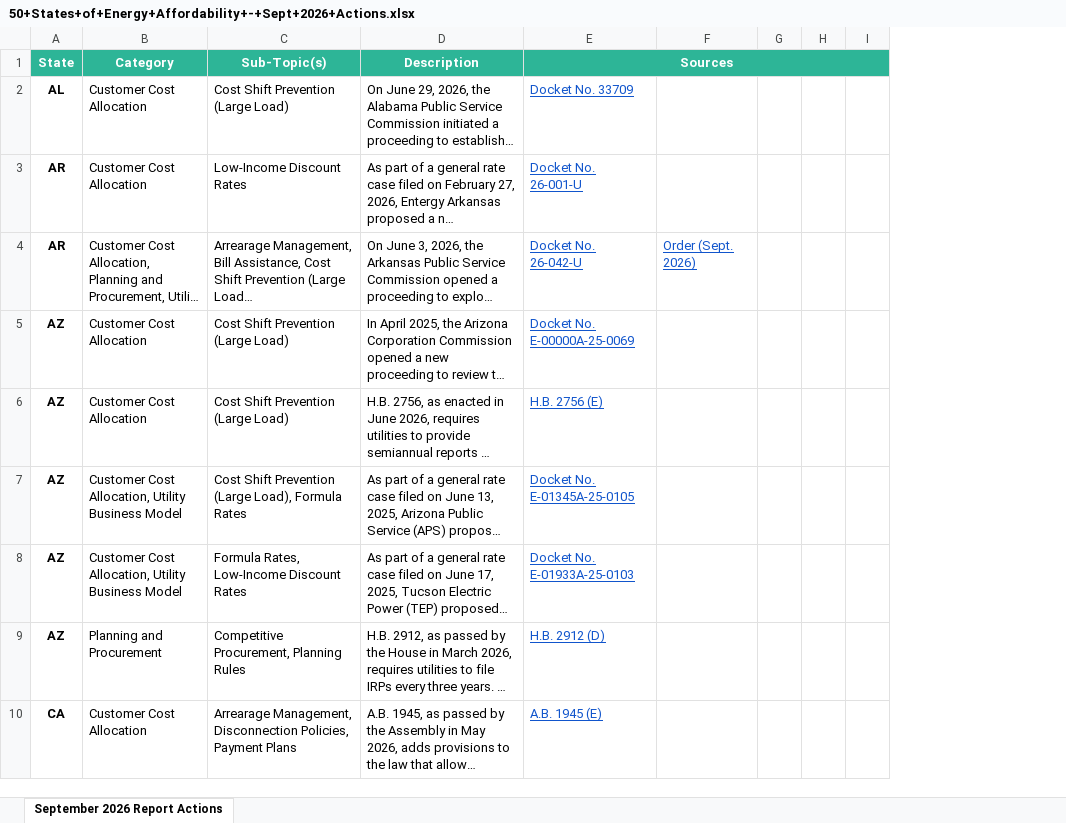
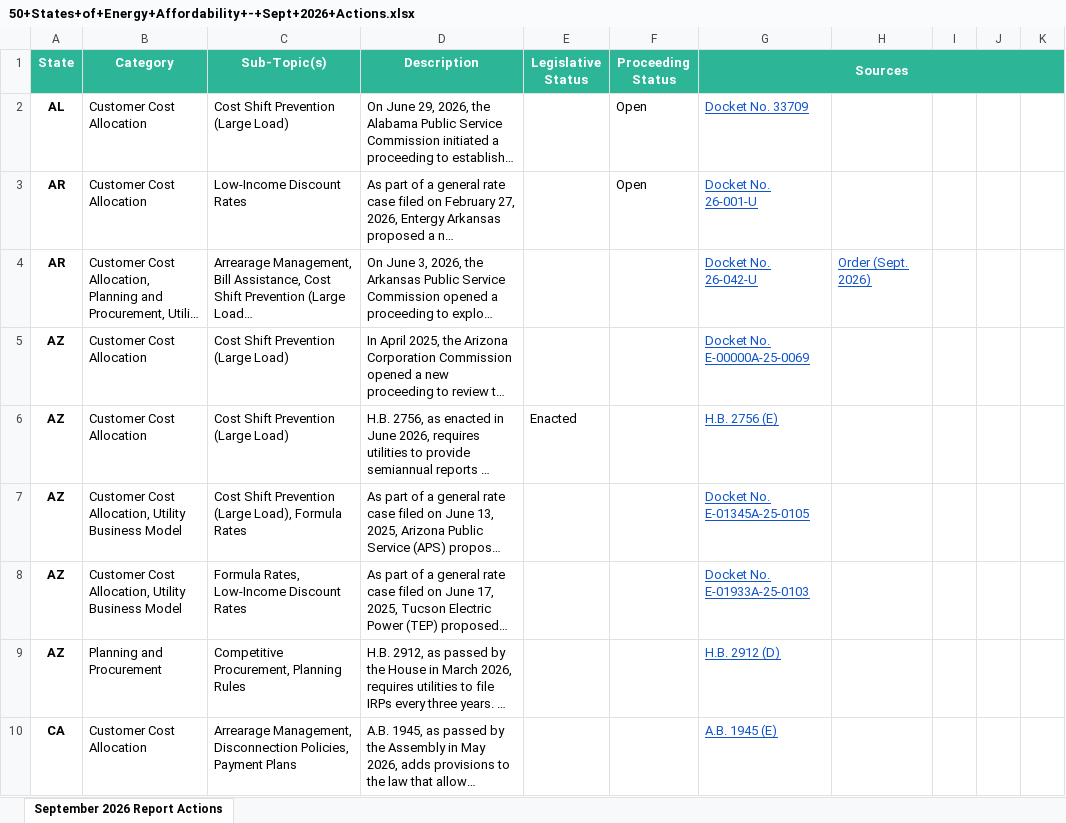
Before and after one commit to montoni/dsire3.0, an Excel workbook: affordability/50+States+of+Energy+Affordability+-+Sept+2026+Actions.xlsx, sheet September 2026 Report Actions, drawn as a sheet; only a part is shown; long unchanged cells end in …; values as stored, in another font and other column widths than the file's, no borders; the diff names each change by its address in the sheet, - before the commit and + after, or states it on an @@ line.

Commit message:
added leg status and proc status; created filters

```diff
--- a/affordability/50+States+of+Energy+Affordability+-+Sept+2026+Actions.xlsx (sheet September 2026 Report Actions)
+++ b/affordability/50+States+of+Energy+Affordability+-+Sept+2026+Actions.xlsx (sheet September 2026 Report Actions)
+column E (Legislative Status), row 6: Enacted
+column F (Proceeding Status), rows 2-3: Open | Open
```
Also changed, not shown: 3 other files.
